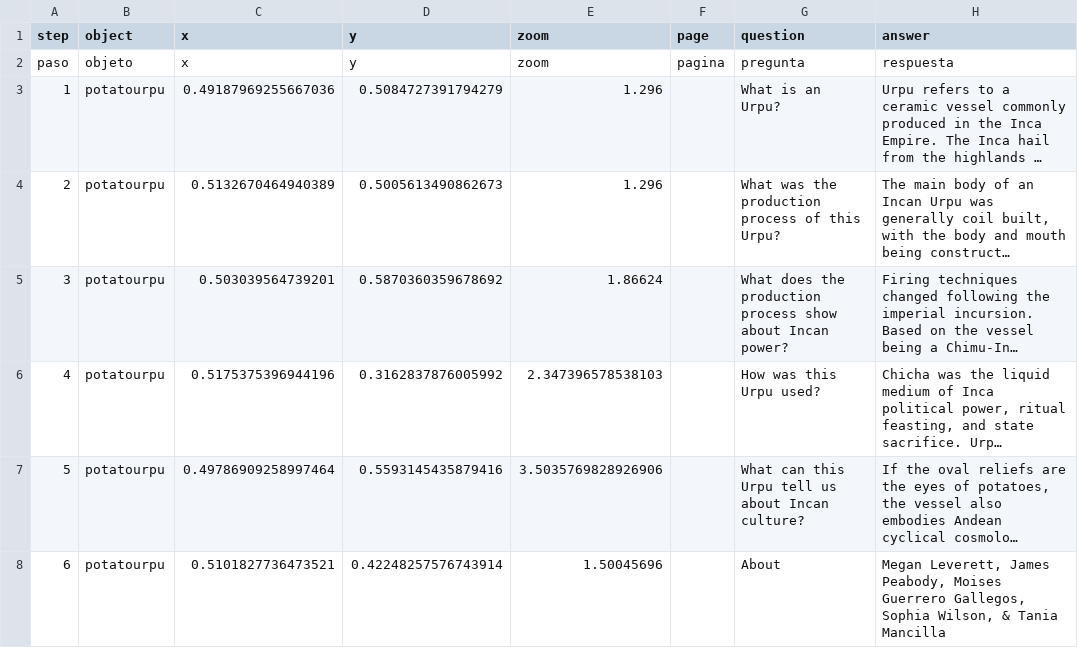
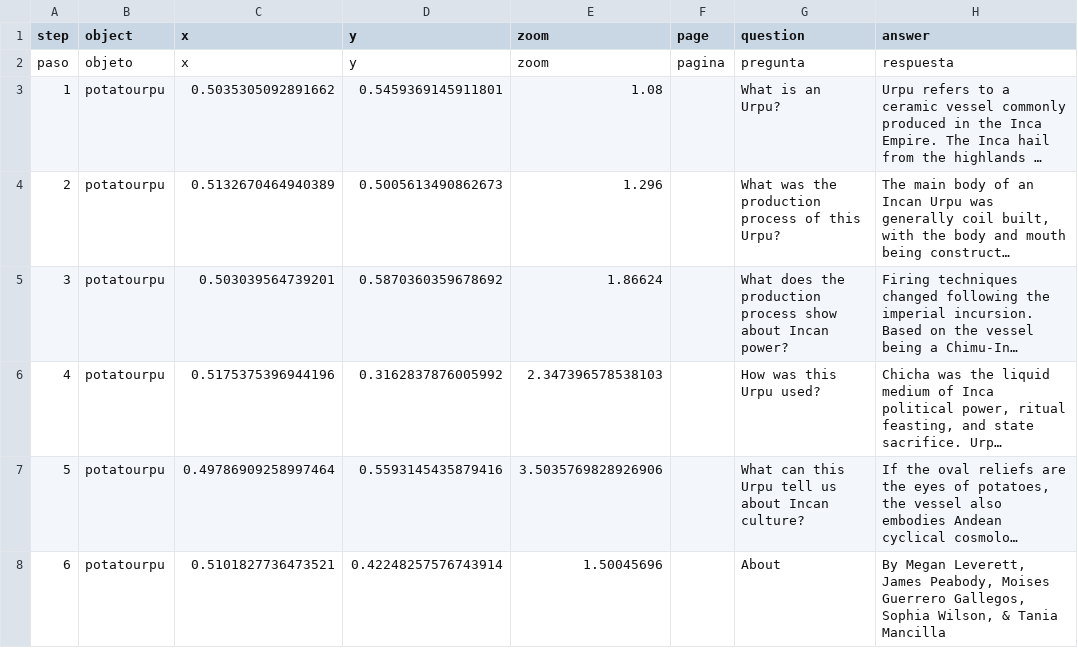
Before and after one commit to meganleverett/potato_urpu, a CSV file: telar-content/spreadsheets/blank_template.csv, drawn as a sheet; only a part is shown; long unchanged cells end in …; the diff names each change by its address in the sheet, - before the commit and + after, or states it on an @@ line.

```diff
--- a/telar-content/spreadsheets/blank_template.csv
+++ b/telar-content/spreadsheets/blank_template.csv
-C3 (x): 0.49187969255667036
+C3 (x): 0.5035305092891662
-D3 (y): 0.5084727391794279
+D3 (y): 0.5459369145911801
-E3 (zoom): 1.296
+E3 (zoom): 1.08
-H8 (answer): Megan Leverett,…
+H8 (answer): By Megan Leverett,…
```
Also changed, not shown: telar-content/spreadsheets/project.csv.
